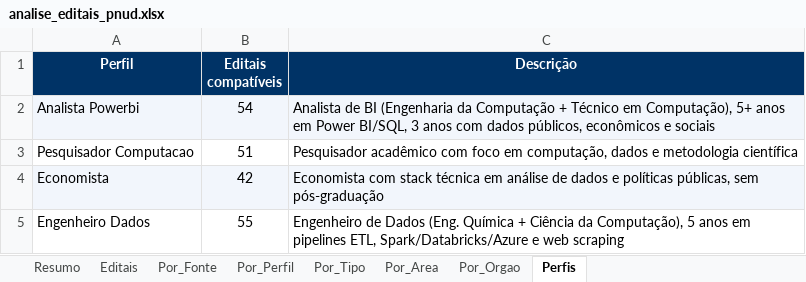
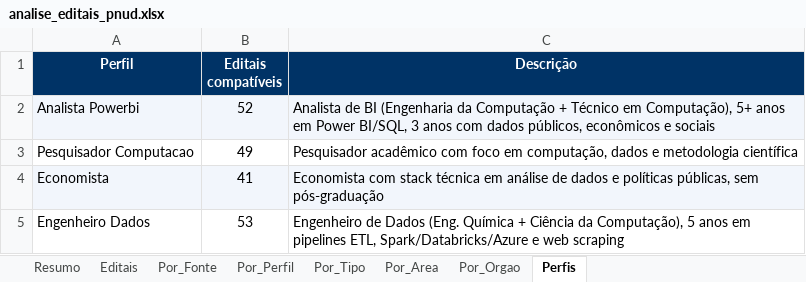
Before and after one commit to jorgel-mendes/analise-editais, an Excel workbook: analise_editais_pnud.xlsx, sheet Perfis, drawn as a sheet; values as stored, in another font and other column widths than the file's, no borders; the diff names each change by its address in the sheet, - before the commit and + after, or states it on an @@ line.

```diff
--- a/analise_editais_pnud.xlsx (sheet Perfis)
+++ b/analise_editais_pnud.xlsx (sheet Perfis)
-B2 (Editais compatíveis): 54
+B2 (Editais compatíveis): 52
-B3 (Editais compatíveis): 51
+B3 (Editais compatíveis): 49
-B4 (Editais compatíveis): 42
+B4 (Editais compatíveis): 41
-B5 (Editais compatíveis): 55
+B5 (Editais compatíveis): 53
```
Also changed, not shown: sheet Editais, sheet Resumo, sheet Por_Area, sheet Por_Fonte, sheet Por_Orgao, sheet Por_Perfil, 1 more sheet, 6 other files.
